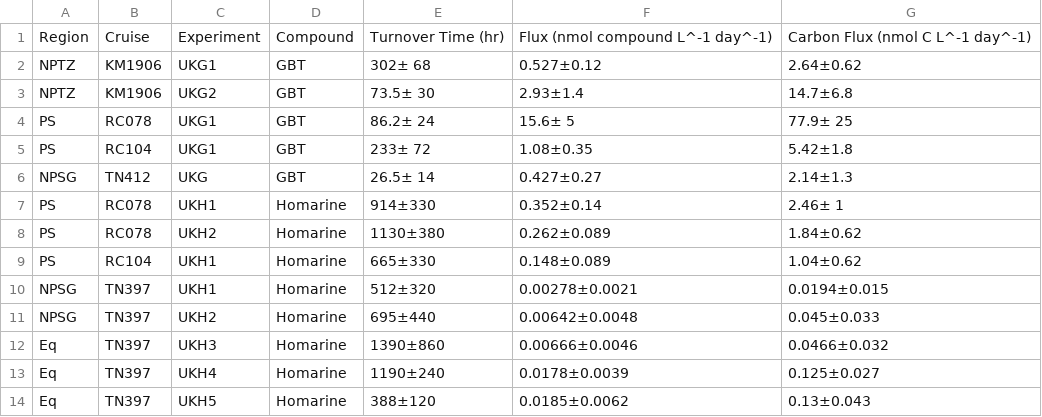
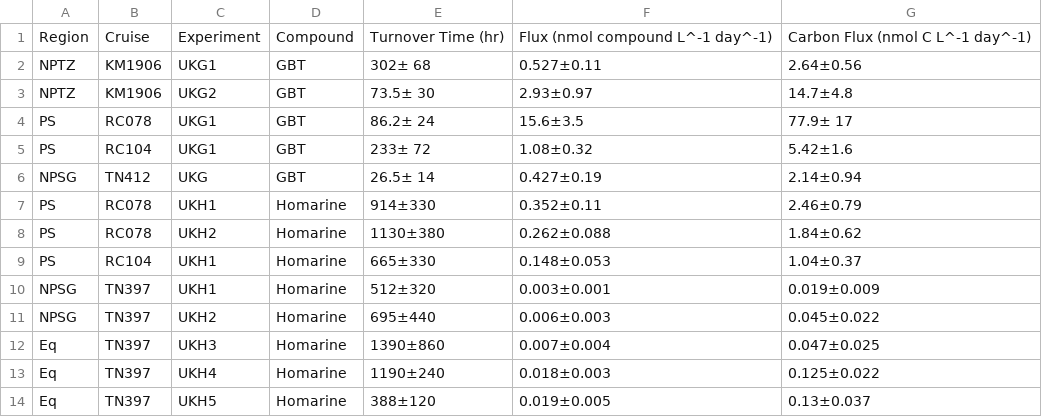
Before and after one commit to jssacks/Marine_Betaine_Cycling, a CSV file: Tables/Flux_Tables/Main_Text_Table2_Fluxes.csv, drawn as a sheet.

```diff
--- a/Tables/Flux_Tables/Main_Text_Table2_Fluxes.csv
+++ b/Tables/Flux_Tables/Main_Text_Table2_Fluxes.csv
@@ -1,14 +1,14 @@
 Region,Cruise,Experiment,Compound,Turnover Time (hr),Flux (nmol compound L^-1 day^-1),Carbon Flux (nmol C L^-1 day^-1)
-NPTZ,KM1906,UKG1,GBT, 302± 68,0.527±0.12,2.64±0.62
-NPTZ,KM1906,UKG2,GBT,73.5± 30,2.93±1.4,14.7±6.8
-PS,RC078,UKG1,GBT,86.2± 24,15.6±  5,77.9± 25
-PS,RC104,UKG1,GBT, 233± 72,1.08±0.35,5.42±1.8
-NPSG,TN412,UKG,GBT,26.5± 14,0.427±0.27,2.14±1.3
-PS,RC078,UKH1,Homarine, 914±330,0.352±0.14,2.46±  1
-PS,RC078,UKH2,Homarine,1130±380,0.262±0.089,1.84±0.62
-PS,RC104,UKH1,Homarine, 665±330,0.148±0.089,1.04±0.62
-NPSG,TN397,UKH1,Homarine, 512±320,0.00278±0.0021,0.0194±0.015
-NPSG,TN397,UKH2,Homarine, 695±440,0.00642±0.0048,0.045±0.033
-Eq,TN397,UKH3,Homarine,1390±860,0.00666±0.0046,0.0466±0.032
-Eq,TN397,UKH4,Homarine,1190±240,0.0178±0.0039,0.125±0.027
-Eq,TN397,UKH5,Homarine, 388±120,0.0185±0.0062,0.13±0.043
+NPTZ,KM1906,UKG1,GBT, 302± 68,0.527±0.11,2.64±0.56
+NPTZ,KM1906,UKG2,GBT,73.5± 30,2.93±0.97,14.7±4.8
+PS,RC078,UKG1,GBT,86.2± 24,15.6±3.5,77.9± 17
+PS,RC104,UKG1,GBT, 233± 72,1.08±0.32,5.42±1.6
+NPSG,TN412,UKG,GBT,26.5± 14,0.427±0.19,2.14±0.94
+PS,RC078,UKH1,Homarine, 914±330,0.352±0.11,2.46±0.79
+PS,RC078,UKH2,Homarine,1130±380,0.262±0.088,1.84±0.62
+PS,RC104,UKH1,Homarine, 665±330,0.148±0.053,1.04±0.37
+NPSG,TN397,UKH1,Homarine, 512±320,0.003±0.001,0.019±0.009
+NPSG,TN397,UKH2,Homarine, 695±440,0.006±0.003,0.045±0.022
+Eq,TN397,UKH3,Homarine,1390±860,0.007±0.004,0.047±0.025
+Eq,TN397,UKH4,Homarine,1190±240,0.018±0.003,0.125±0.022
+Eq,TN397,UKH5,Homarine, 388±120,0.019±0.005,0.13±0.037
```
Also changed, not shown: Intermediates/Compiled_Kinetics_Fluxes.csv, Intermediates/Flux_Analysis_Output.csv, 24 other files.
